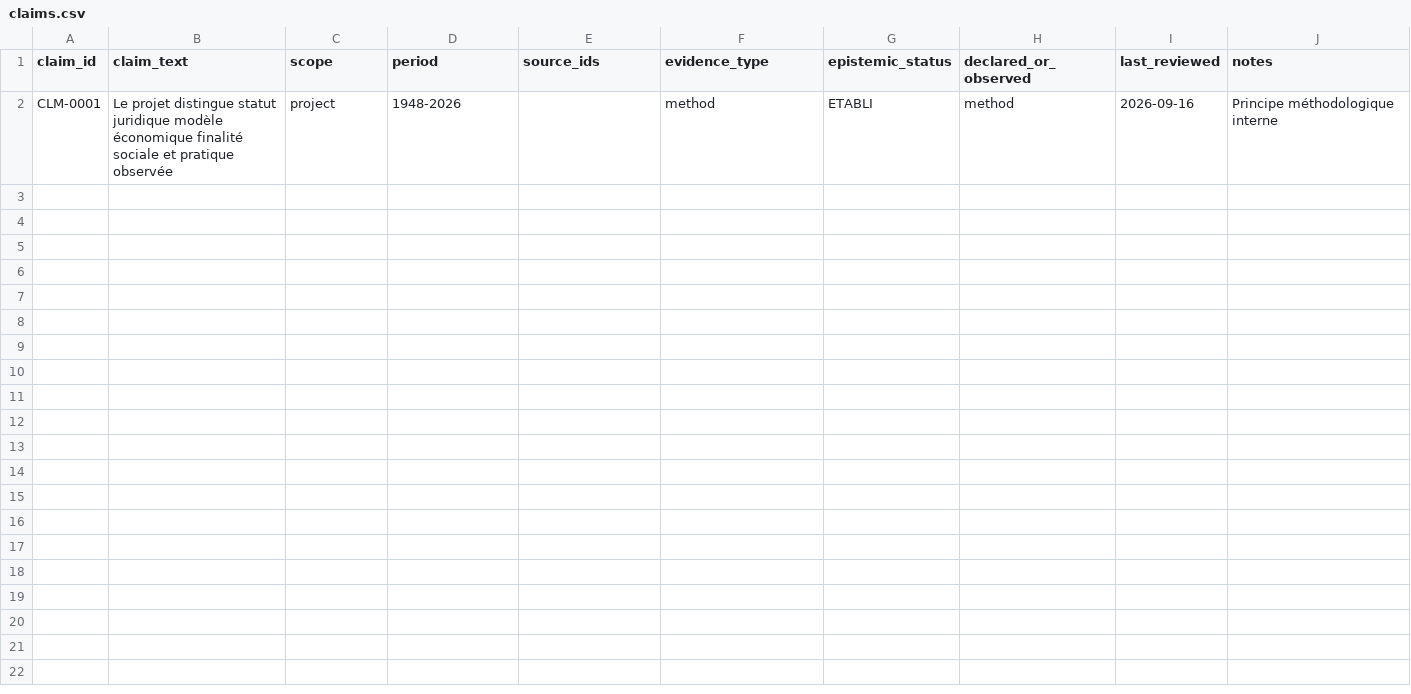
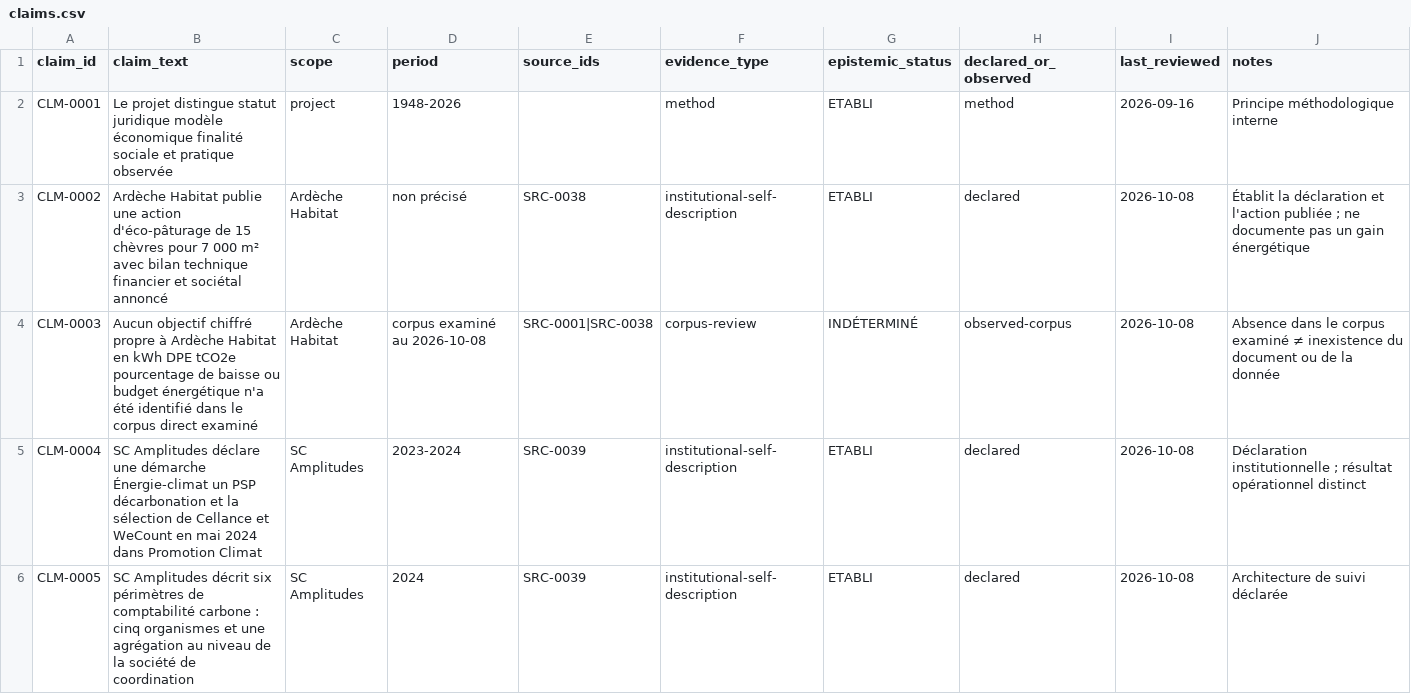
Before and after one commit to Muse-IRS/ardeche-habitat-sc-amplitudes-observatoire-public, a CSV file: public/data/claims.csv, drawn as a sheet; only a part is shown; the diff covers the shown part only.

Commit message:
Add climate energy decarbonization evidence page

```diff
--- a/public/data/claims.csv
+++ b/public/data/claims.csv
@@ -2 +2,5 @@ claim_id,claim_text,scope,period,source_ids,evidence_type,epistemic_status,decla
 CLM-0001,Le projet distingue statut juridique modèle économique finalité sociale et pratique observée,project,1948-2026,,method,ETABLI,method,2026-09-16,Principe méthodologique interne
+CLM-0002,"Ardèche Habitat publie une action d'éco-pâturage de 15 chèvres pour 7 000 m² avec bilan technique financier et sociétal annoncé",Ardèche Habitat,non précisé,SRC-0038,institutional-self-description,ETABLI,declared,2026-10-08,"Établit la déclaration et l'action publiée ; ne documente pas un gain énergétique"
+CLM-0003,"Aucun objectif chiffré propre à Ardèche Habitat en kWh DPE tCO2e pourcentage de baisse ou budget énergétique n'a été identifié dans le corpus direct examiné",Ardèche Habitat,corpus examiné au 2026-10-08,SRC-0001|SRC-0038,corpus-review,INDÉTERMINÉ,observed-corpus,2026-10-08,"Absence dans le corpus examiné ≠ inexistence du document ou de la donnée"
+CLM-0004,"SC Amplitudes déclare une démarche Énergie-climat un PSP décarbonation et la sélection de Cellance et WeCount en mai 2024 dans Promotion Climat",SC Amplitudes,2023-2024,SRC-0039,institutional-self-description,ETABLI,declared,2026-10-08,"Déclaration institutionnelle ; résultat opérationnel distinct"
+CLM-0005,"SC Amplitudes décrit six périmètres de comptabilité carbone : cinq organismes et une agrégation au niveau de la société de coordination",SC Amplitudes,2024,SRC-0039,institutional-self-description,ETABLI,declared,2026-10-08,"Architecture de suivi déclarée"
```
Also changed, not shown: 4 added rows elsewhere in this file, public/data/sources.csv, 4 other files.
